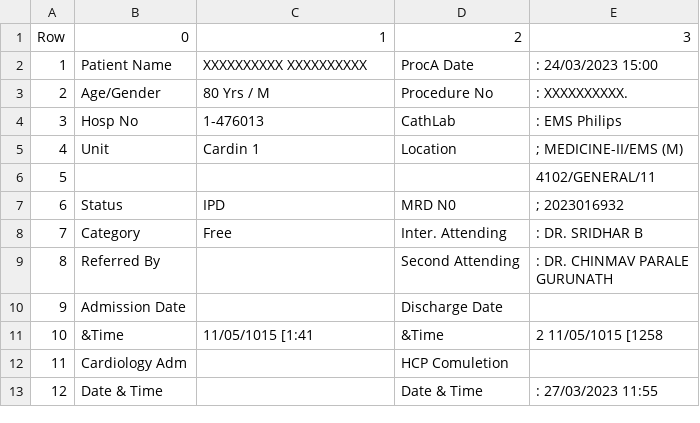
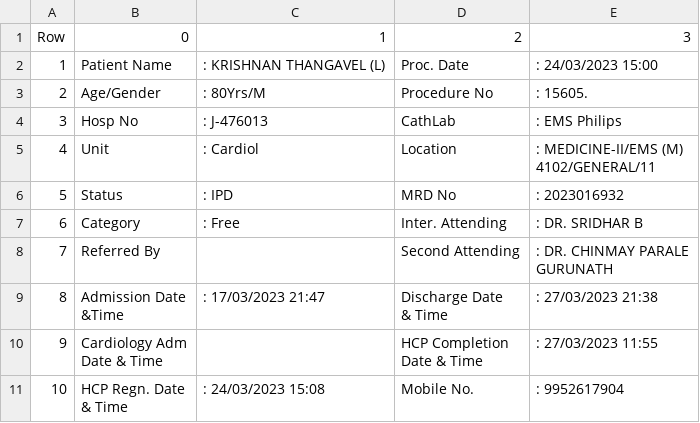
Before and after one commit to IITB-LEAP-OCR/table-extractor, a CSV file: extracted_table.csv, drawn as a sheet; removed rows and columns are numbered as before the commit, all else as after; ↵ is a line break in a cell; the diff names each change by its address in the sheet, - before the commit and + after, or states it on an @@ line.

```diff
--- a/extracted_table.csv
+++ b/extracted_table.csv
-C2: XXXXXXXXXX XXXXXXXXXX
+C2: : KRISHNAN THANGAVEL (L)
-D2: ProcA Date
+D2: Proc. Date
-C3: 80 Yrs / M
+C3: : 80Yrs/M
-E3: : XXXXXXXXXX.
+E3: : 15605.
-C4: 1-476013
+C4: : J-476013
-C5: Cardin 1
+C5: : Cardiol
-E5: ; MEDICINE-II/EMS (M)
+E5: : MEDICINE-II/EMS (M) ↵ 4102/GENERAL/11
-row 6: 5 |  |  |  | 4102/GENERAL/11
@@ column A renumbered between rows 6 and 8 @@
-C6: IPD
+C6: : IPD
-D6: MRD N0
+D6: MRD No
-E6: ; 2023016932
+E6: : 2023016932
-C7: Free
+C7: : Free
-E8: : DR. CHINMAV PARALE ↵ GURUNATH
+E8: : DR. CHINMAY PARALE ↵ GURUNATH
-row 10: 9 | Admission Date |  | Discharge Date
-row 11: 10 | &Time | 11/05/1015 [1:41 | &Time | 2 11/05/1015 [1258
-row 12: 11 | Cardiology Adm |  | HCP Comuletion
-row 13: 12 | Date & Time |  | Date & Time | : 27/03/2023 11:55
+row 9: 8 | Admission Date ↵ &Time | : 17/03/2023 21:47 | Discharge Date ↵ & Time | : 27/03/2023 21:38
+row 10: 9 | Cardiology Adm ↵ Date & Time |  | HCP Completion ↵ Date & Time | : 27/03/2023 11:55
+row 11: 10 | HCP Regn. Date ↵ & Time | : 24/03/2023 15:08 | Mobile No. | : 9952617904
```
Also changed, not shown: 9 other files.
